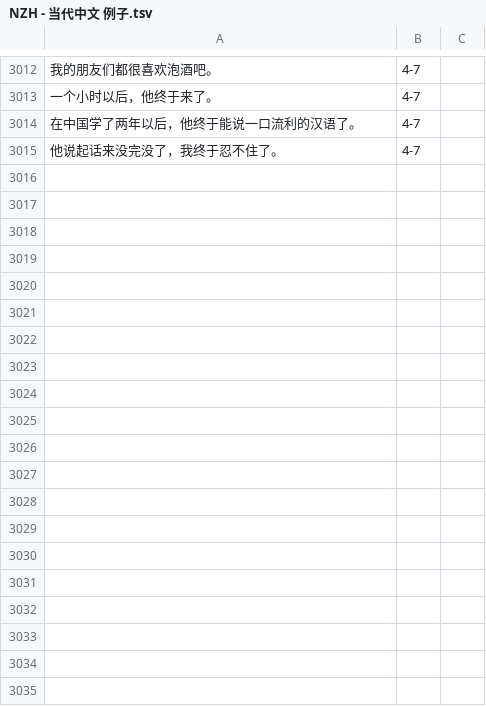
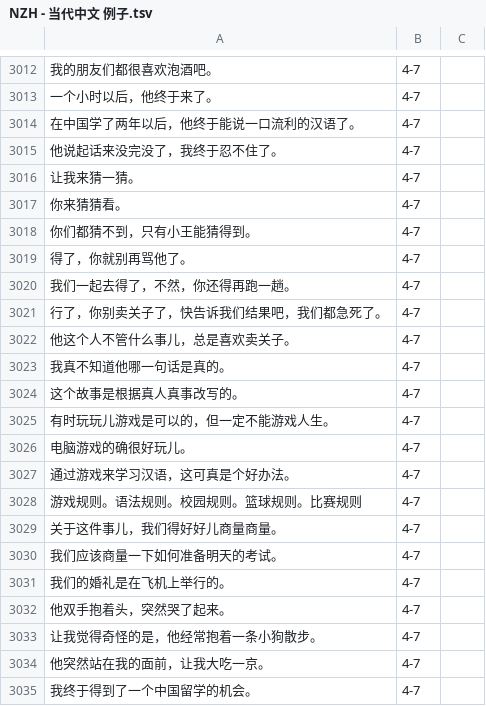
Before and after one commit to jdwebdev/chinois, a TSV file: tsv/NZH - 当代中文 例子.tsv, drawn as a sheet; only a part is shown, gaps mark what is left out; the diff covers the shown part only.

Commit message:
MAJ

```diff
--- a/tsv/NZH - 当代中文 例子.tsv
+++ b/tsv/NZH - 当代中文 例子.tsv
@@ -3015 +3015,21 @@
 他说起话来没完没了，我终于忍不住了。	4-7	
+让我来猜一猜。	4-7	
+你来猜猜看。	4-7	
+你们都猜不到，只有小王能猜得到。	4-7	
+得了，你就别再骂他了。	4-7	
+我们一起去得了，不然，你还得再跑一趟。	4-7	
+行了，你别卖关子了，快告诉我们结果吧，我们都急死了。	4-7	
+他这个人不管什么事儿，总是喜欢卖关子。	4-7	
+我真不知道他哪一句话是真的。	4-7	
+这个故事是根据真人真事改写的。	4-7	
+有时玩玩儿游戏是可以的，但一定不能游戏人生。	4-7	
+电脑游戏的确很好玩儿。	4-7	
+通过游戏来学习汉语，这可真是个好办法。	4-7	
+游戏规则。语法规则。校园规则。篮球规则。比赛规则	4-7	
+关于这件事儿，我们得好好儿商量商量。	4-7	
+我们应该商量一下如何准备明天的考试。	4-7	
+我们的婚礼是在⻜机上举行的。	4-7	
+他双手抱着头，突然哭了起来。	4-7	
+让我觉得奇怪的是，他经常抱着一条小狗散步。	4-7	
+他突然站在我的面前，让我大吃一京。	4-7	
+我终于得到了一个中国留学的机会。	4-7	
```
Also changed, not shown: 43 added rows elsewhere in this file.
